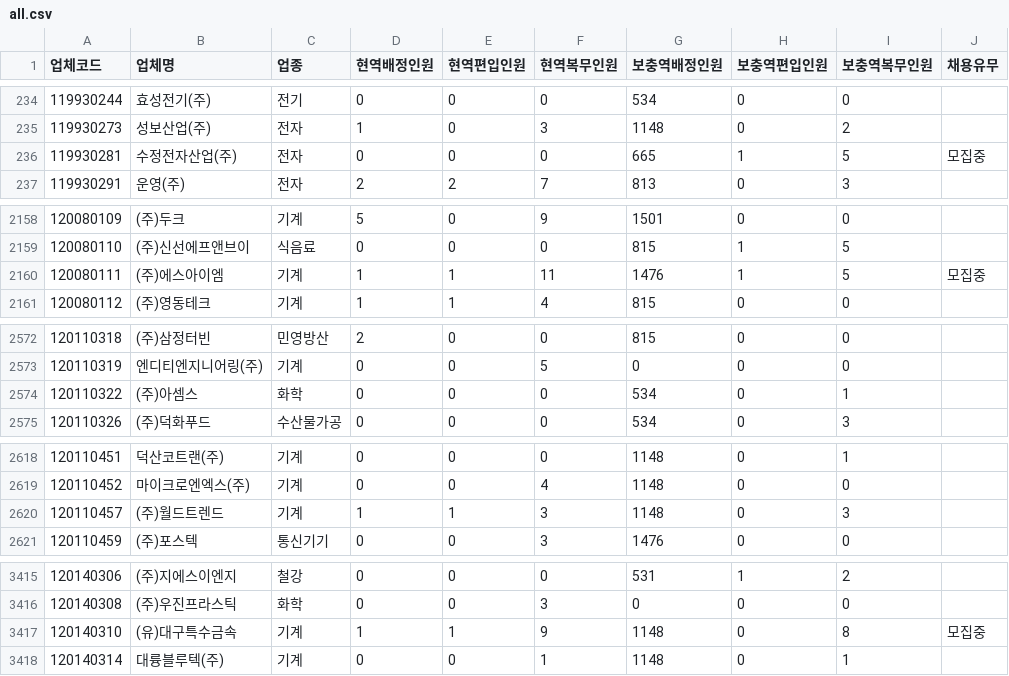
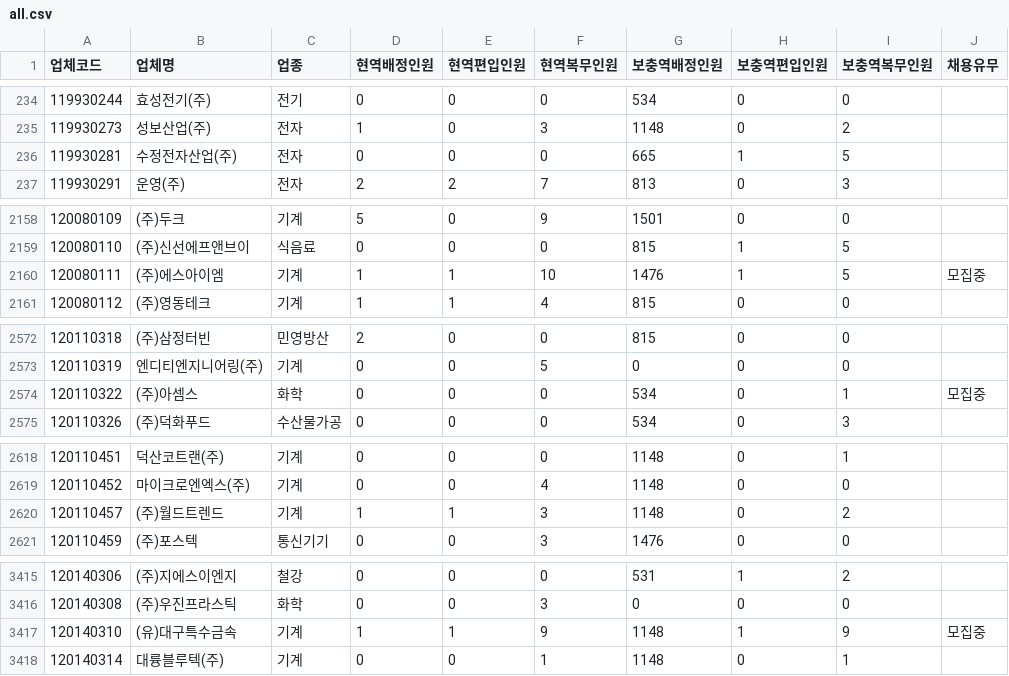
Before and after one commit to stleamist/mma-company-crawler, a CSV file: result/all.csv, drawn as a sheet; only a part is shown, gaps mark what is left out; the diff covers the shown part only.

```diff
--- a/result/all.csv
+++ b/result/all.csv
@@ -235,3 +235,3 @@
 119930273,성보산업(주),전자,1,0,3,1148,0,2,
-119930281,수정전자산업(주),전자,0,0,0,665,1,5,모집중
+119930281,수정전자산업(주),전자,0,0,0,665,1,5,
 119930291,운영(주),전자,2,2,7,813,0,3,
@@ -2159,3 +2159,3 @@
 120080110,(주)신선에프앤브이,식음료,0,0,0,815,1,5,
-120080111,(주)에스아이엠,기계,1,1,11,1476,1,5,모집중
+120080111,(주)에스아이엠,기계,1,1,10,1476,1,5,모집중
 120080112,(주)영동테크,기계,1,1,4,815,0,0,
@@ -2573,3 +2573,3 @@
 120110319,엔디티엔지니어링(주),기계,0,0,5,0,0,0,
-120110322,(주)아셈스,화학,0,0,0,534,0,1,
+120110322,(주)아셈스,화학,0,0,0,534,0,1,모집중
 120110326,(주)덕화푸드,수산물가공,0,0,0,534,0,3,
@@ -2619,3 +2619,3 @@
 120110452,마이크로엔엑스(주),기계,0,0,4,1148,0,0,
-120110457,(주)월드트렌드,기계,1,1,3,1148,0,3,
+120110457,(주)월드트렌드,기계,1,1,3,1148,0,2,
 120110459,(주)포스텍,통신기기,0,0,3,1476,0,0,
@@ -3416,3 +3416,3 @@
 120140308,(주)우진프라스틱,화학,0,0,3,0,0,0,
-120140310,(유)대구특수금속,기계,1,1,9,1148,0,8,모집중
+120140310,(유)대구특수금속,기계,1,1,9,1148,1,9,모집중
 120140314,대륭블루텍(주),기계,0,0,1,1148,0,1,
```
Also changed, not shown: 9 edited cells elsewhere in this file, result/raw.csv.
